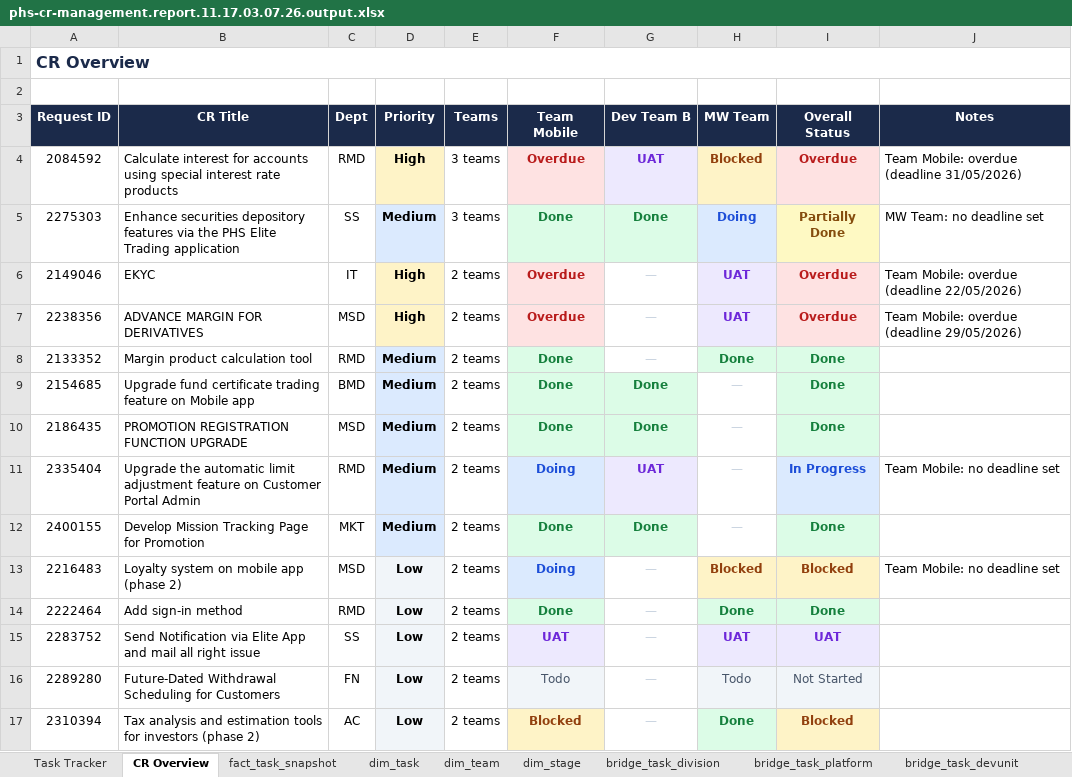
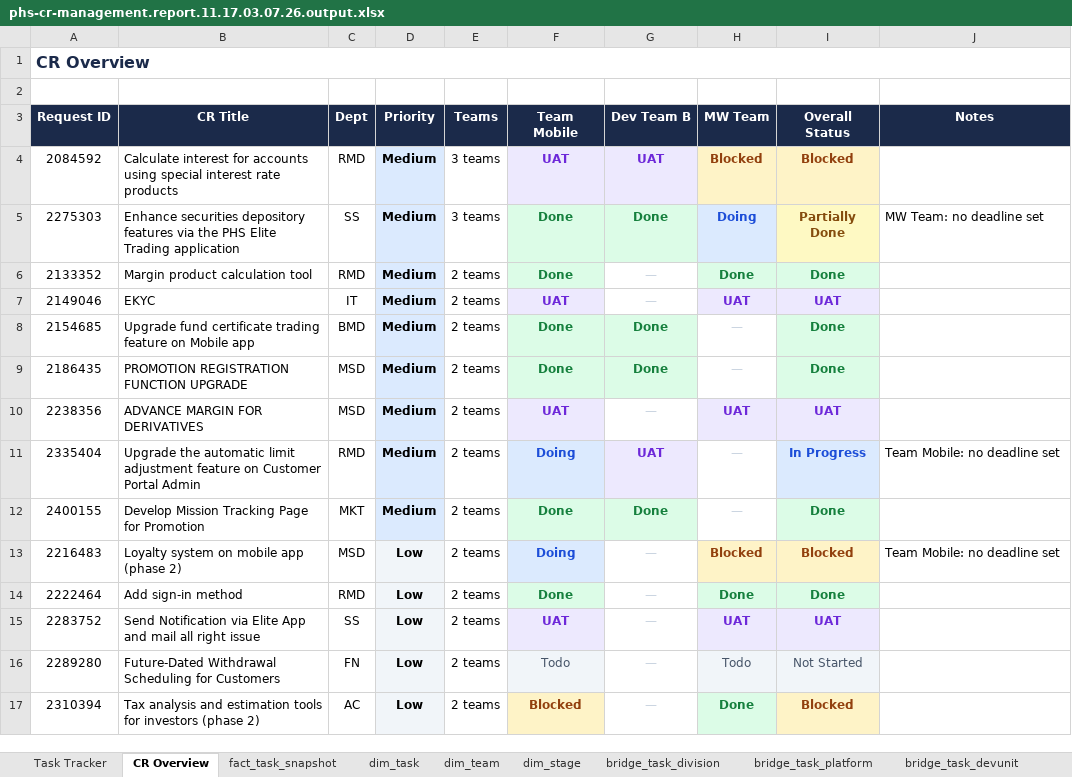
Before and after one commit to minhvb-vobaominh/reports, an Excel workbook: phs-cr-management.report.11.17.03.07.26.output.xlsx, sheet CR Overview, drawn as a sheet; only a part is shown; values as stored, in another font and other column widths than the file's, no borders; removed rows and columns are numbered as before the commit, all else as after; the diff names each change by its address in the sheet, - before the commit and + after, or states it on an @@ line.

```diff
--- a/phs-cr-management.report.11.17.03.07.26.output.xlsx (sheet CR Overview)
+++ b/phs-cr-management.report.11.17.03.07.26.output.xlsx (sheet CR Overview)
-D4 (Priority): High
+D4 (Priority): Medium
-D4 fill: #FEF3C7
+D4 fill: #DBEAFE
-F4 (Team Mobile): Overdue
+F4 (Team Mobile): UAT
@@ F4 fill: #FEE2E2 → #EDE9FE, text colour: #B91C1C → #6D28D9 @@
-I4 (Overall Status): Overdue
+I4 (Overall Status): Blocked
@@ I4 fill: #FEE2E2 → #FEF3C7, text colour: #B91C1C → #92400E @@
-J4 (Notes): Team Mobile: overdue (deadline 31/05/2026)
+J4 (Notes): (empty)
-row 6: 2149046 | EKYC | IT | High | 2 teams | Overdue | — | UAT | Overdue | Team Mobile: overdue (deadline 22/05/2026)
-row 7: 2238356 | ADVANCE MARGIN FOR DERIVATIVES | MSD | High | 2 teams | Overdue | — | UAT | Overdue | Team Mobile: overdue (deadline 29/05/2026)
+row 7: 2149046 | EKYC | IT | Medium | 2 teams | UAT | — | UAT | UAT
+row 10: 2238356 | ADVANCE MARGIN FOR DERIVATIVES | MSD | Medium | 2 teams | UAT | — | UAT | UAT
```
Also changed, not shown: sheet fact_task_snapshot, sheet Task Tracker, 5 other files.
